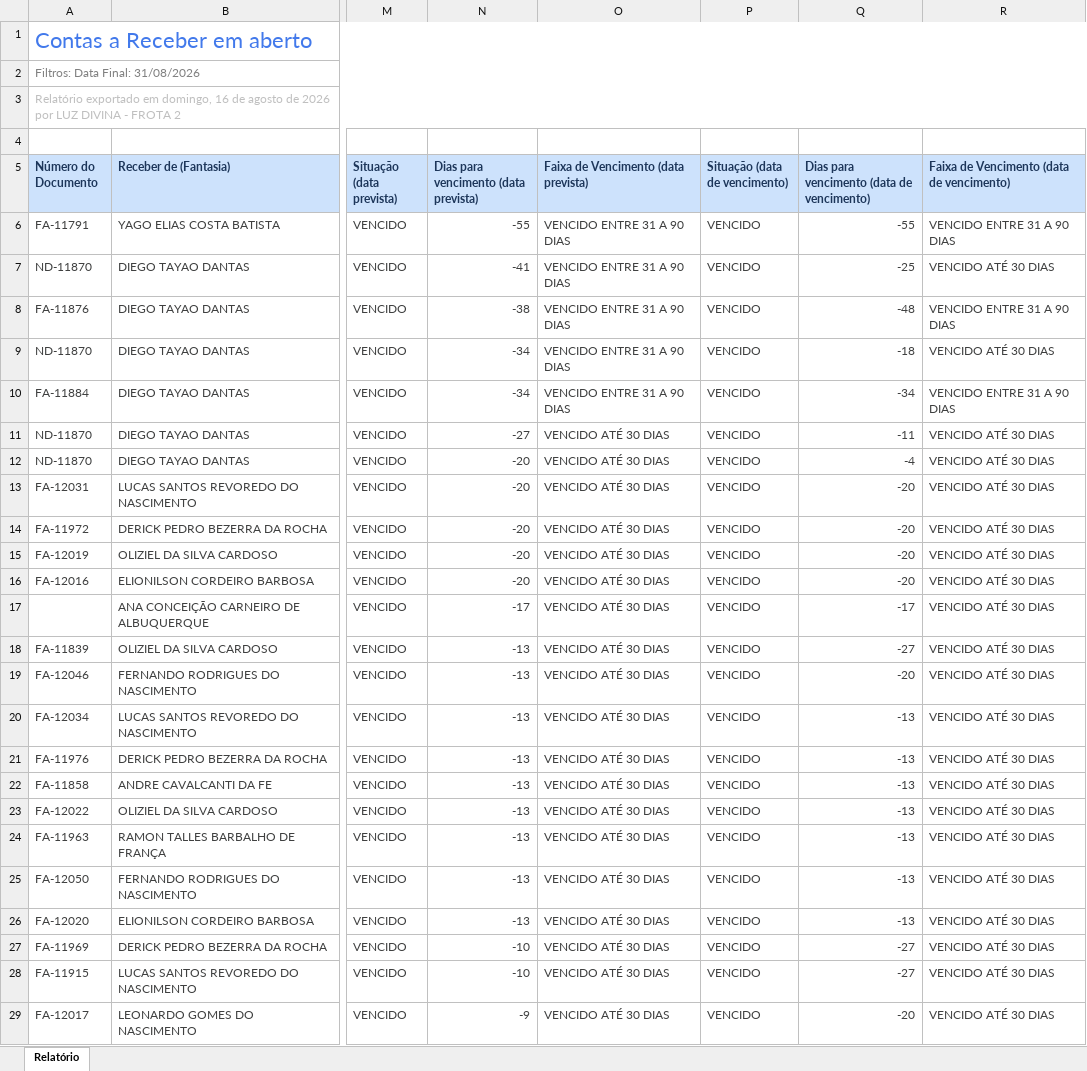
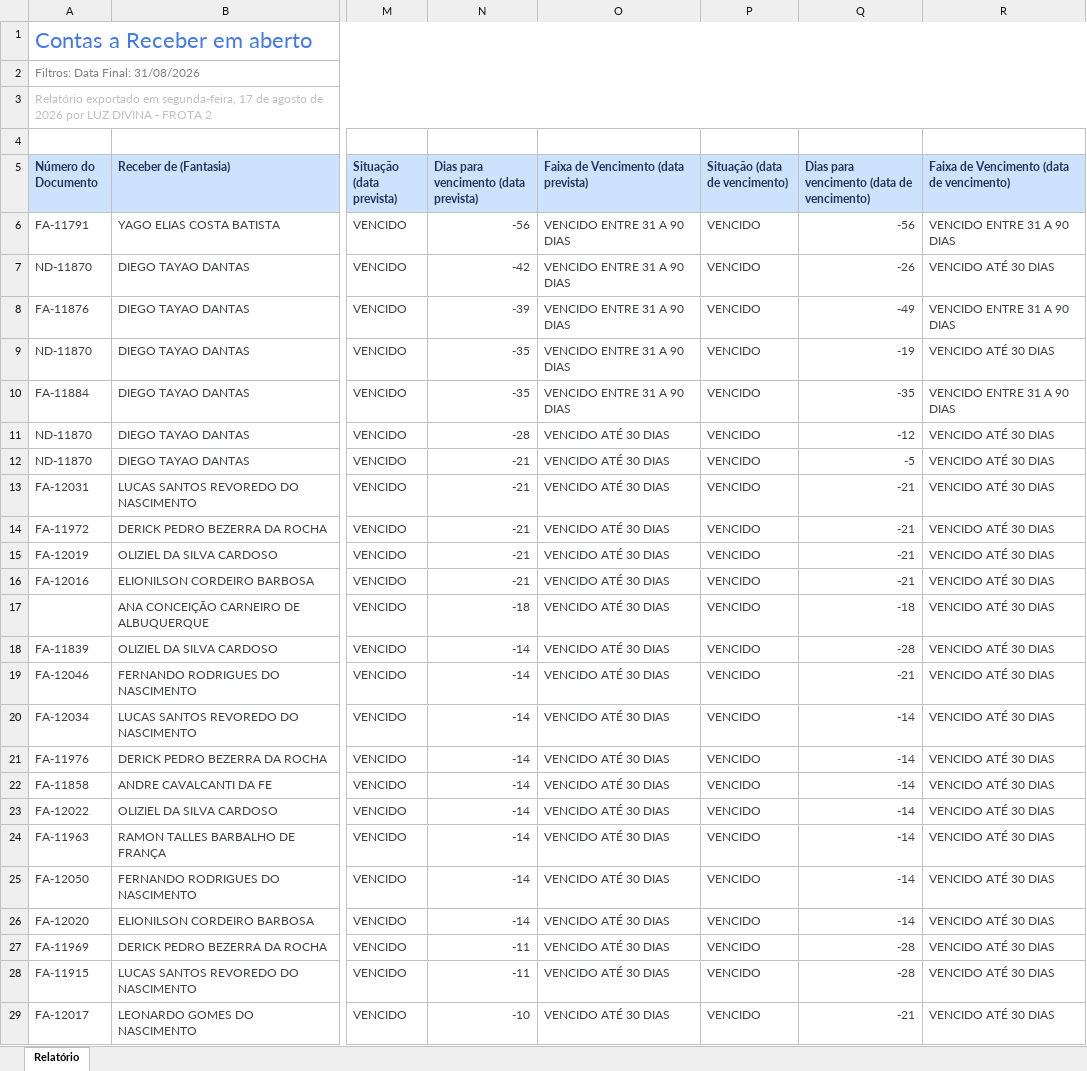
Before and after one commit to grupoativuz/Dashboard-Ativuz, an Excel workbook: planilhas/CONTAS-A-RECEBER.xlsx, sheet Relatório, drawn as a sheet; only a part is shown, gaps mark what is left out; values as stored, in another font and other column widths than the file's, no borders; the diff covers the shown part only; the diff names each change by its address in the sheet, - before the commit and + after, or states it on an @@ line.

Commit message:
chore: atualiza CONTAS-A-RECEBER.xlsx via automação (Gmail)

```diff
--- a/planilhas/CONTAS-A-RECEBER.xlsx (sheet Relatório)
+++ b/planilhas/CONTAS-A-RECEBER.xlsx (sheet Relatório)
-A3 (Número do Documento): …exportado em domingo, 16 de agosto…
+A3 (Número do Documento): …exportado em segunda-feira, 17 de agosto…
-N6: -55
+N6: -56
-Q6: -55
+Q6: -56
-N7: -41
+N7: -42
-Q7: -25
+Q7: -26
-N8: -38
+N8: -39
-Q8: -48
+Q8: -49
-N9:N10: -34
+N9:N10: -35
-Q9: -18
+Q9: -19
-Q10: -34
+Q10: -35
-N11: -27
+N11: -28
-Q11: -11
+Q11: -12
-N12:N16: -20
+N12:N16: -21
-Q12: -4
+Q12: -5
-Q13:Q16: -20
+Q13:Q16: -21
-N17: -17
+N17: -18
-Q17: -17
+Q17: -18
-N18:N26: -13
+N18:N26: -14
-Q18: -27
+Q18: -28
-Q19: -20
+Q19: -21
-Q20:Q26: -13
+Q20:Q26: -14
-N27:N28: -10
+N27:N28: -11
-Q27:Q28: -27
+Q27:Q28: -28
-N29: -9
+N29: -10
-Q29: -20
+Q29: -21
```
Also changed, not shown: 2 added rows, 2 removed rows and 198 edited cells elsewhere in this sheet.
